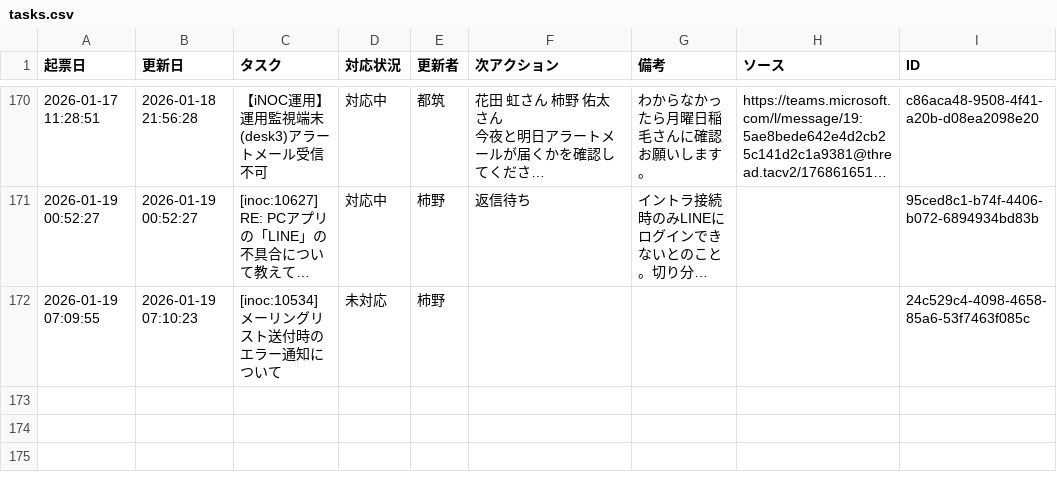
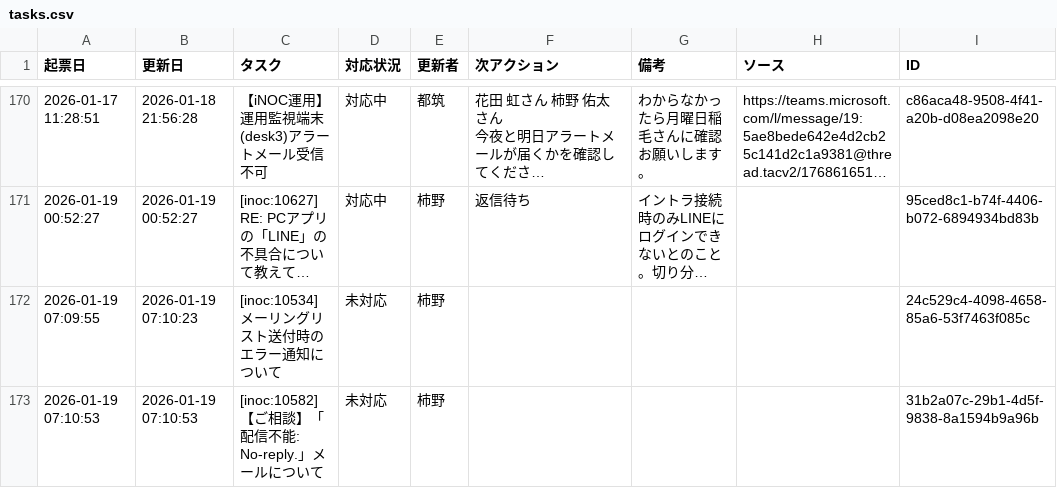
Before and after one commit to weakest4me/taskboard-streamlit, a CSV file: tasks.csv, drawn as a sheet; only a part is shown, gaps mark what is left out; long unchanged cells end in …; the diff names each change by its address in the sheet, - before the commit and + after, or states it on an @@ line.

Commit message:
Update tasks.csv from Streamlit app (2026-01-19 07:10:54 JST)

```diff
--- a/tasks.csv
+++ b/tasks.csv
+row 173: 2026-01-19 07:10:53 | 2026-01-19 07:10:53 | [inoc:10582] 【ご相談】「配信不能: No-reply.」メールについて | 未対応 | 柿野 |  |  |  | 31b2a07c-29b1-4d5f-9838-8a1594b9a96b
```
